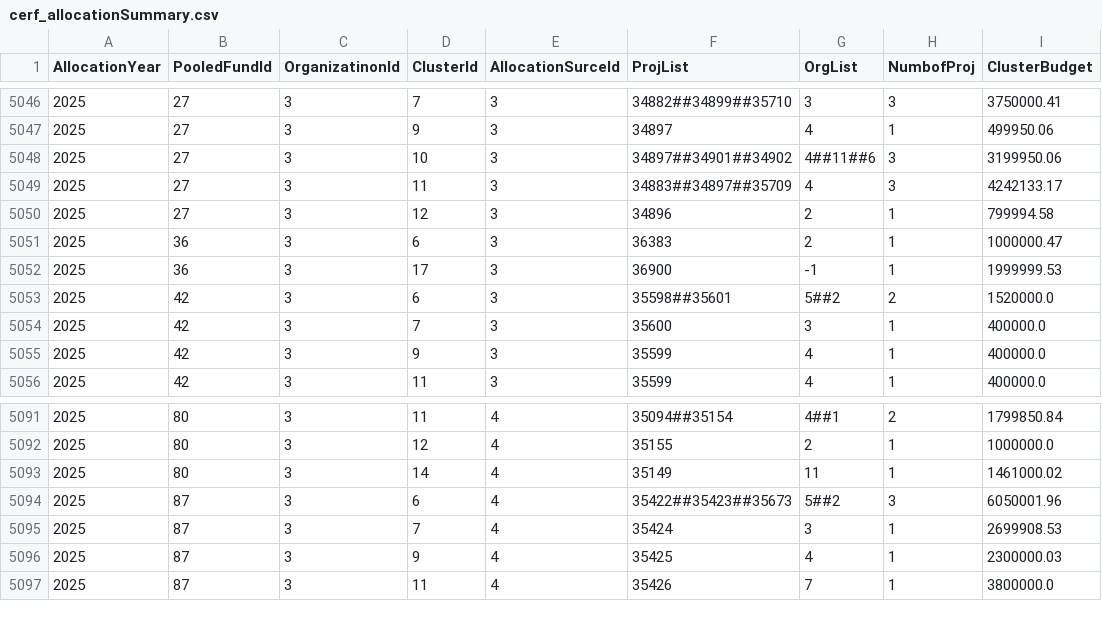
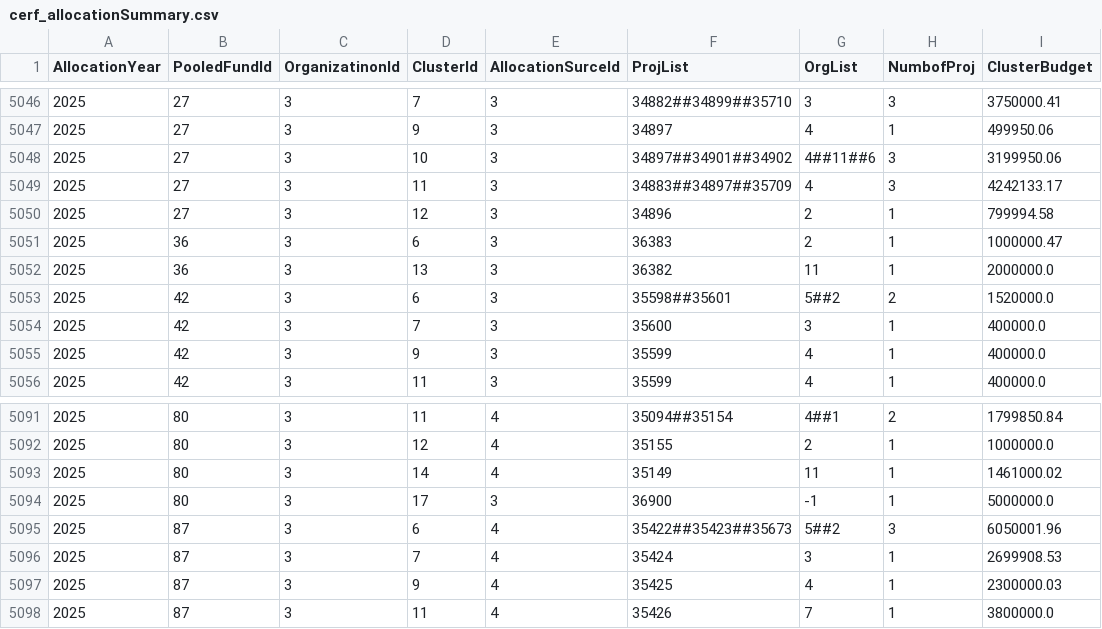
Before and after one commit to CBPFGMS/pfbi-data, a CSV file: cerf/cerf_allocationSummary.csv, drawn as a sheet; only a part is shown, gaps mark what is left out.

```diff
--- a/cerf/cerf_allocationSummary.csv
+++ b/cerf/cerf_allocationSummary.csv
@@ -5051,3 +5051,3 @@ AllocationYear,PooledFundId,OrganizatinonId,ClusterId,AllocationSurceId,ProjList
 2025,36,3,6,3,36383,2,1,1000000.47
-2025,36,3,17,3,36900,-1,1,1999999.53
+2025,36,3,13,3,36382,11,1,2000000.0
 2025,42,3,6,3,35598##35601,5##2,2,1520000.0
@@ -5093,2 +5093,3 @@ AllocationYear,PooledFundId,OrganizatinonId,ClusterId,AllocationSurceId,ProjList
 2025,80,3,14,4,35149,11,1,1461000.02
+2025,80,3,17,3,36900,-1,1,5000000.0
 2025,87,3,6,4,35422##35423##35673,5##2,3,6050001.96
```
Also changed, not shown: allocationSummary.csv, allocationSummarybyapproveddate.csv, 11 other files.
